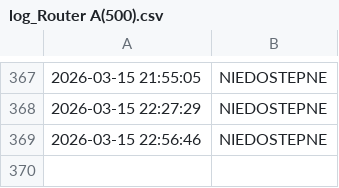
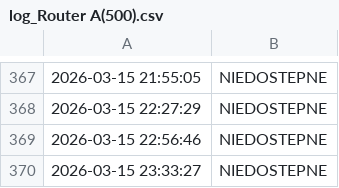
Before and after one commit to NorbertFiglewicz/monitor-ogloszenia, a CSV file: log_Router A(500).csv, drawn as a sheet; only a part is shown, gaps mark what is left out.

```diff
--- a/log_Router A(500).csv
+++ b/log_Router A(500).csv
@@ -369 +369,2 @@
 2026-03-15 22:56:46,NIEDOSTEPNE
+2026-03-15 23:33:27,NIEDOSTEPNE
```
Also changed, not shown: log_Router B(300).csv, 3 other files.
